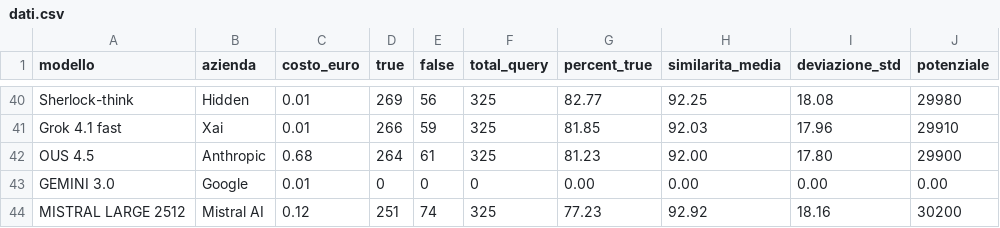
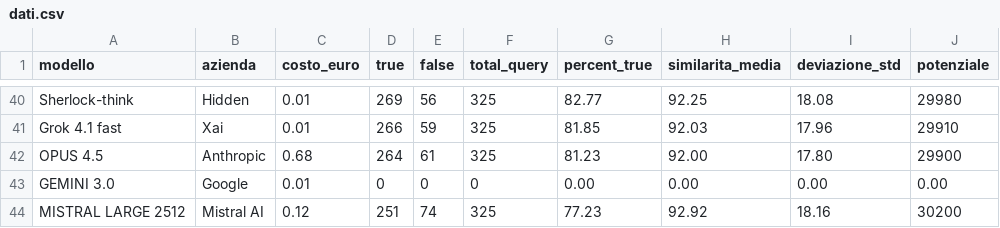
Before and after one commit to Search-Foundry/dashboard-llm, a CSV file: dati.csv, drawn as a sheet; only a part is shown, gaps mark what is left out.

Commit message:
typo!

```diff
--- a/dati.csv
+++ b/dati.csv
@@ -41,3 +41,3 @@ Sherlock-think,Hidden, 0.01, 269, 56, 325, 82.77, 92.25, 18.08, 29980
 Grok 4.1 fast,Xai,0.01,266,59,325,81.85,92.03,17.96,29910
-OUS 4.5,Anthropic,0.68,264,61,325,81.23,92.00,17.80,29900
+OPUS 4.5,Anthropic,0.68,264,61,325,81.23,92.00,17.80,29900
 GEMINI 3.0,Google,0.01,0,0,0,0.00,0.00,0.00,0.00
```
